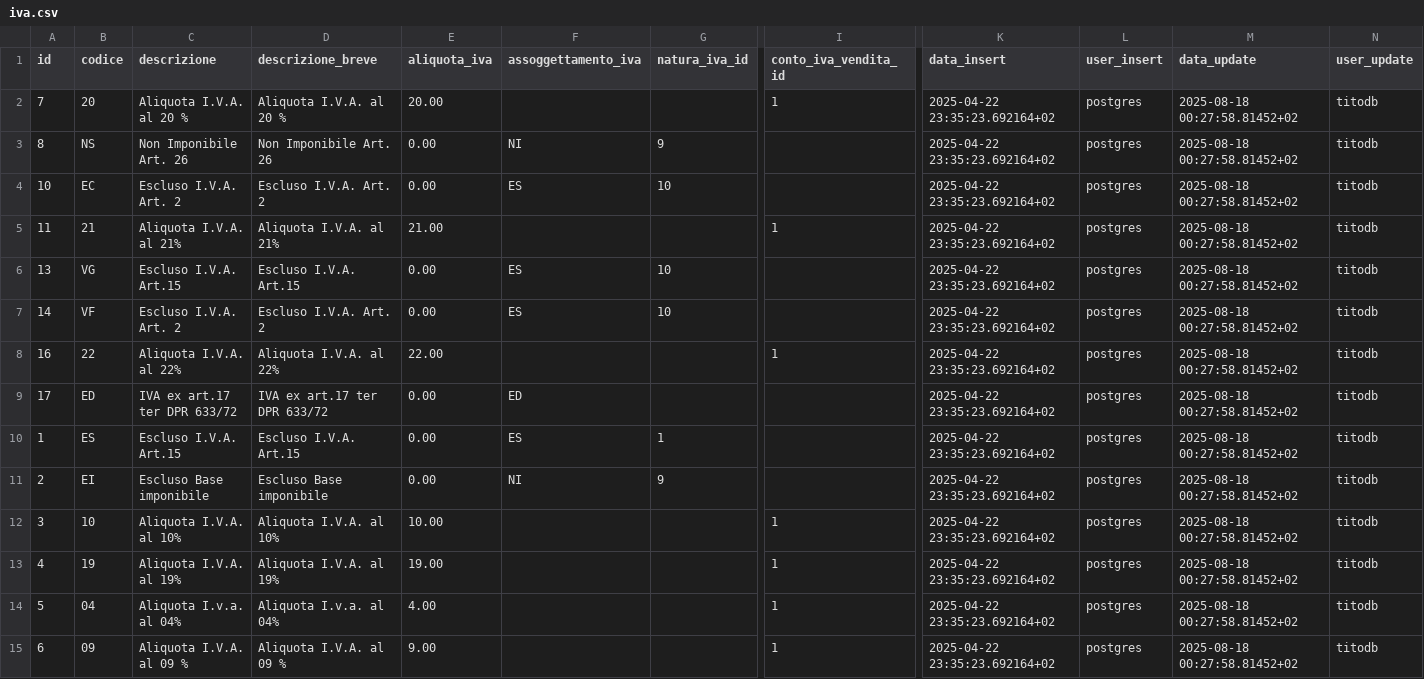
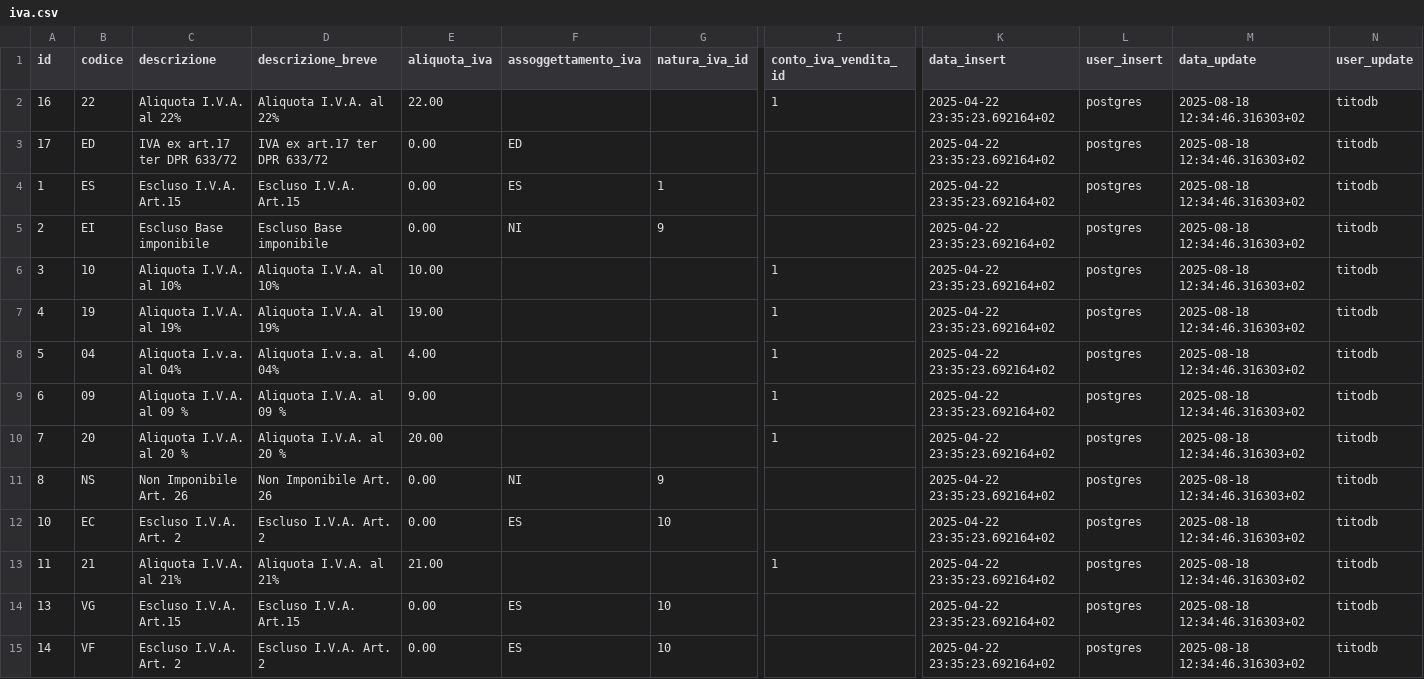
Before and after one commit to Tito-it/ZeroErp, a CSV file: db/changelog/migrations/80_data/sql/config/iva.csv, drawn as a sheet; only a part is shown, gaps mark what is left out; removed rows and columns are numbered as before the commit, all else as after; rows hold the shown columns only; the diff names each change by its address in the sheet, - before the commit and + after, or states it on an @@ line.

```diff
--- a/db/changelog/migrations/80_data/sql/config/iva.csv
+++ b/db/changelog/migrations/80_data/sql/config/iva.csv
-row 2: 7 | 20 | Aliquota I.V.A. al 20 % | Aliquota I.V.A. al 20 % | 20.00 |  |  | 1 | 2025-04-22 23:35:23.692164+02 | postgres | 2025-08-18 00:27:58.81452+02 | titodb
-row 3: 8 | NS | Non Imponibile Art. 26 | Non Imponibile Art. 26 | 0.00 | NI | 9 |  | 2025-04-22 23:35:23.692164+02 | postgres | 2025-08-18 00:27:58.81452+02 | titodb
-row 4: 10 | EC | Escluso I.V.A. Art. 2 | Escluso I.V.A. Art. 2 | 0.00 | ES | 10 |  | 2025-04-22 23:35:23.692164+02 | postgres | 2025-08-18 00:27:58.81452+02 | titodb
-row 5: 11 | 21 | Aliquota I.V.A. al 21% | Aliquota I.V.A. al 21% | 21.00 |  |  | 1 | 2025-04-22 23:35:23.692164+02 | postgres | 2025-08-18 00:27:58.81452+02 | titodb
-row 6: 13 | VG | Escluso I.V.A. Art.15 | Escluso I.V.A. Art.15 | 0.00 | ES | 10 |  | 2025-04-22 23:35:23.692164+02 | postgres | 2025-08-18 00:27:58.81452+02 | titodb
-row 7: 14 | VF | Escluso I.V.A. Art. 2 | Escluso I.V.A. Art. 2 | 0.00 | ES | 10 |  | 2025-04-22 23:35:23.692164+02 | postgres | 2025-08-18 00:27:58.81452+02 | titodb
-M2:M9 (data_update): 2025-08-18 00:27:58.81452+02
+M2:M9 (data_update): 2025-08-18 12:34:46.316303+02
+row 10: 7 | 20 | Aliquota I.V.A. al 20 % | Aliquota I.V.A. al 20 % | 20.00 |  |  | 1 | 2025-04-22 23:35:23.692164+02 | postgres | 2025-08-18 12:34:46.316303+02 | titodb
+row 11: 8 | NS | Non Imponibile Art. 26 | Non Imponibile Art. 26 | 0.00 | NI | 9 |  | 2025-04-22 23:35:23.692164+02 | postgres | 2025-08-18 12:34:46.316303+02 | titodb
+row 12: 10 | EC | Escluso I.V.A. Art. 2 | Escluso I.V.A. Art. 2 | 0.00 | ES | 10 |  | 2025-04-22 23:35:23.692164+02 | postgres | 2025-08-18 12:34:46.316303+02 | titodb
+row 13: 11 | 21 | Aliquota I.V.A. al 21% | Aliquota I.V.A. al 21% | 21.00 |  |  | 1 | 2025-04-22 23:35:23.692164+02 | postgres | 2025-08-18 12:34:46.316303+02 | titodb
+row 14: 13 | VG | Escluso I.V.A. Art.15 | Escluso I.V.A. Art.15 | 0.00 | ES | 10 |  | 2025-04-22 23:35:23.692164+02 | postgres | 2025-08-18 12:34:46.316303+02 | titodb
+row 15: 14 | VF | Escluso I.V.A. Art. 2 | Escluso I.V.A. Art. 2 | 0.00 | ES | 10 |  | 2025-04-22 23:35:23.692164+02 | postgres | 2025-08-18 12:34:46.316303+02 | titodb
```
Also changed, not shown: db/changelog/migrations/80_data/sql/config/iva_natura.csv, db/changelog/migrations/80_data/sql/config/messaggi_errore.csv, 35 other files.
